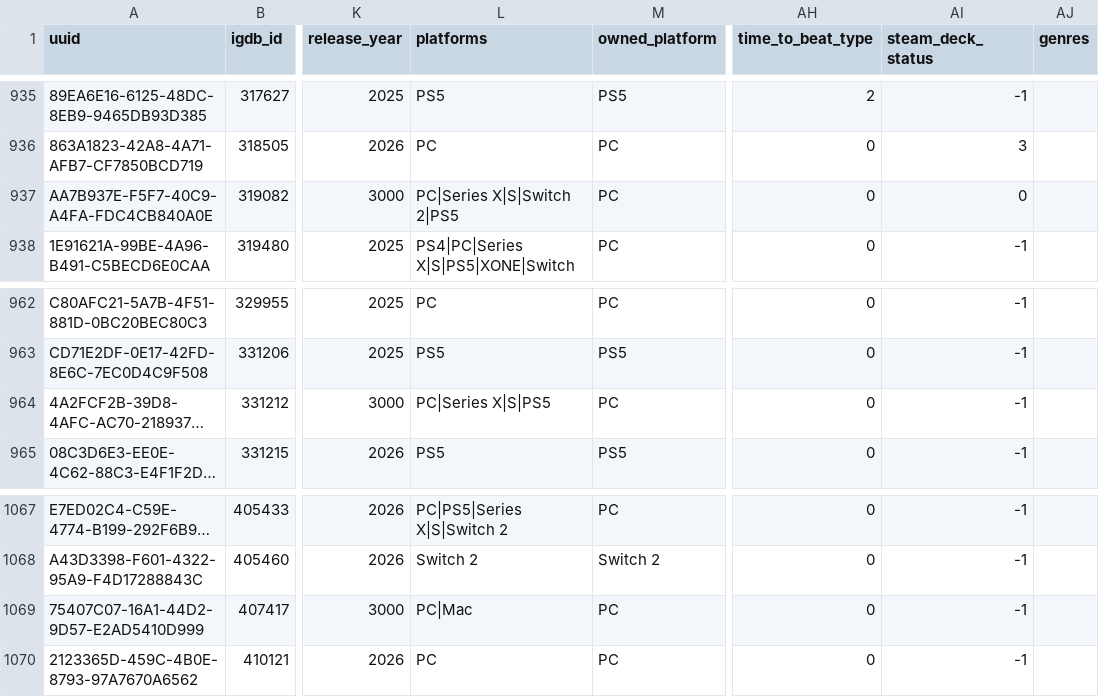
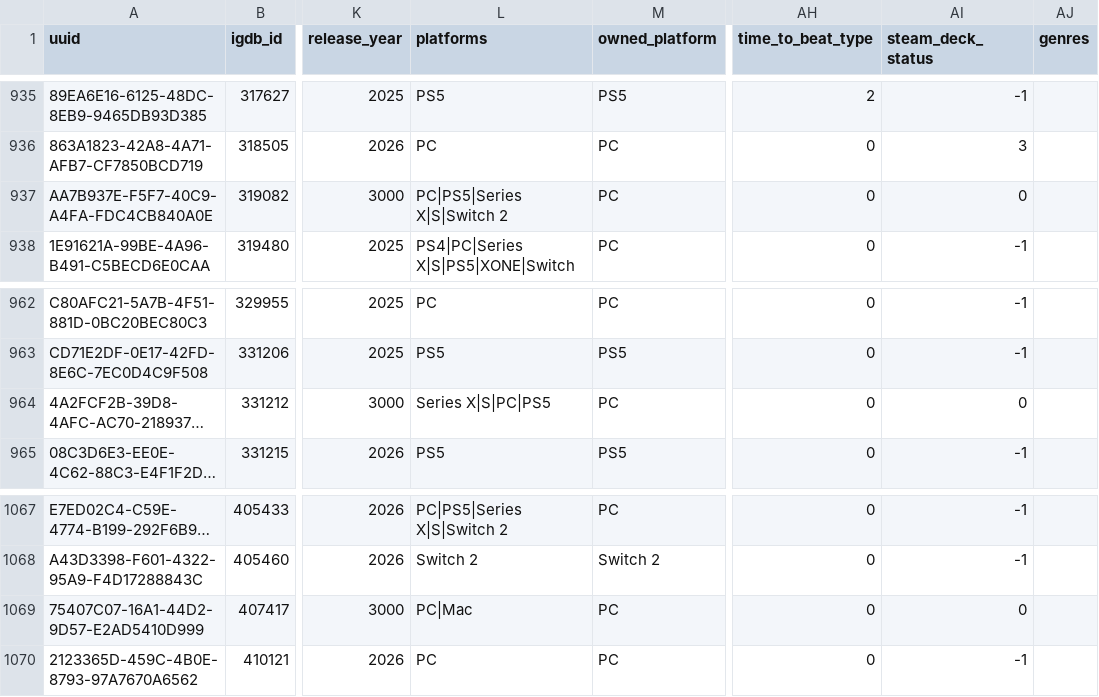
Before and after one commit to josh/gametrack-data, a CSV file: games.csv, drawn as a sheet; only a part is shown, gaps mark what is left out; long unchanged cells end in …; the diff names each change by its address in the sheet, - before the commit and + after, or states it on an @@ line.

Commit message:
Update data

```diff
--- a/games.csv
+++ b/games.csv
-L937 (platforms): PC|Series X|S|Switch 2|PS5
+L937 (platforms): PC|PS5|Series X|S|Switch 2
-L964 (platforms): PC|Series X|S|PS5
+L964 (platforms): Series X|S|PC|PS5
-AI964 (steam_deck_status): -1
+AI964 (steam_deck_status): 0
-AI1069 (steam_deck_status): -1
+AI1069 (steam_deck_status): 0
```
